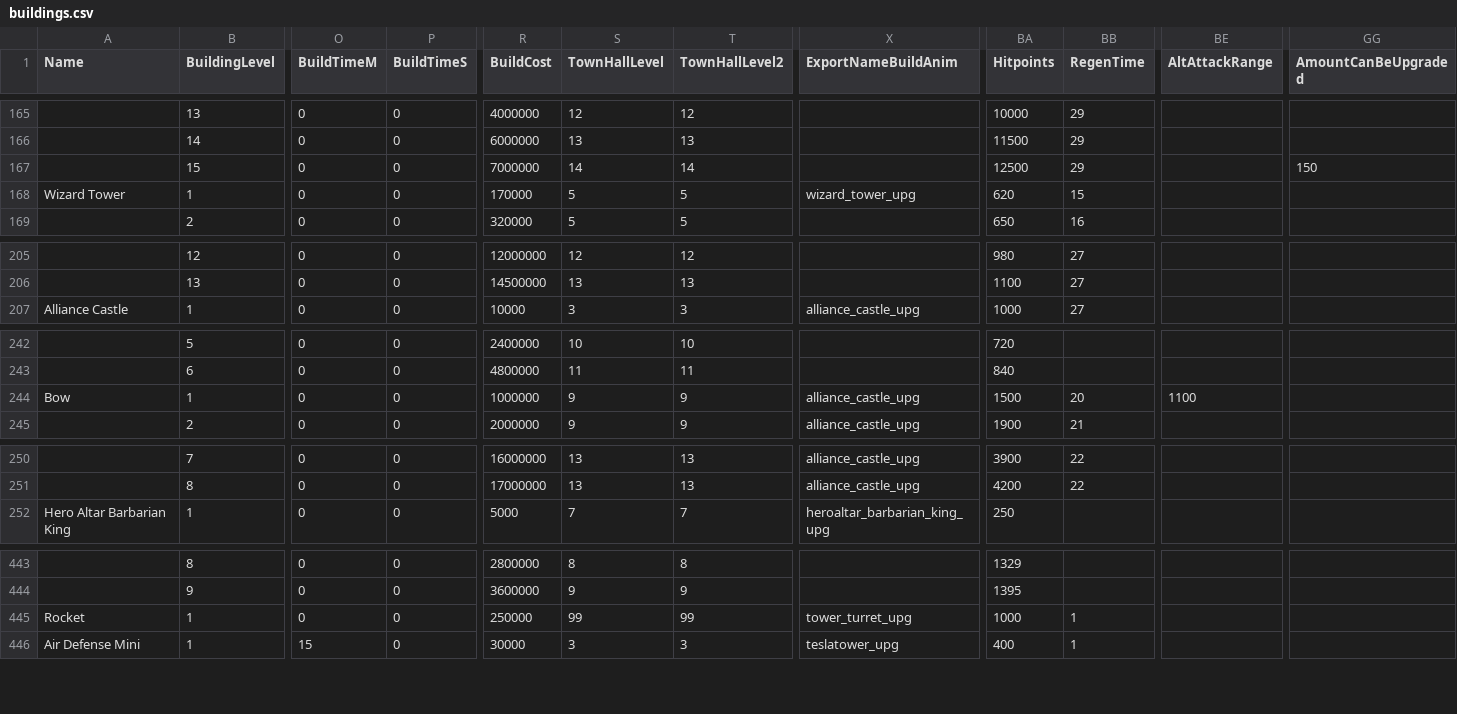
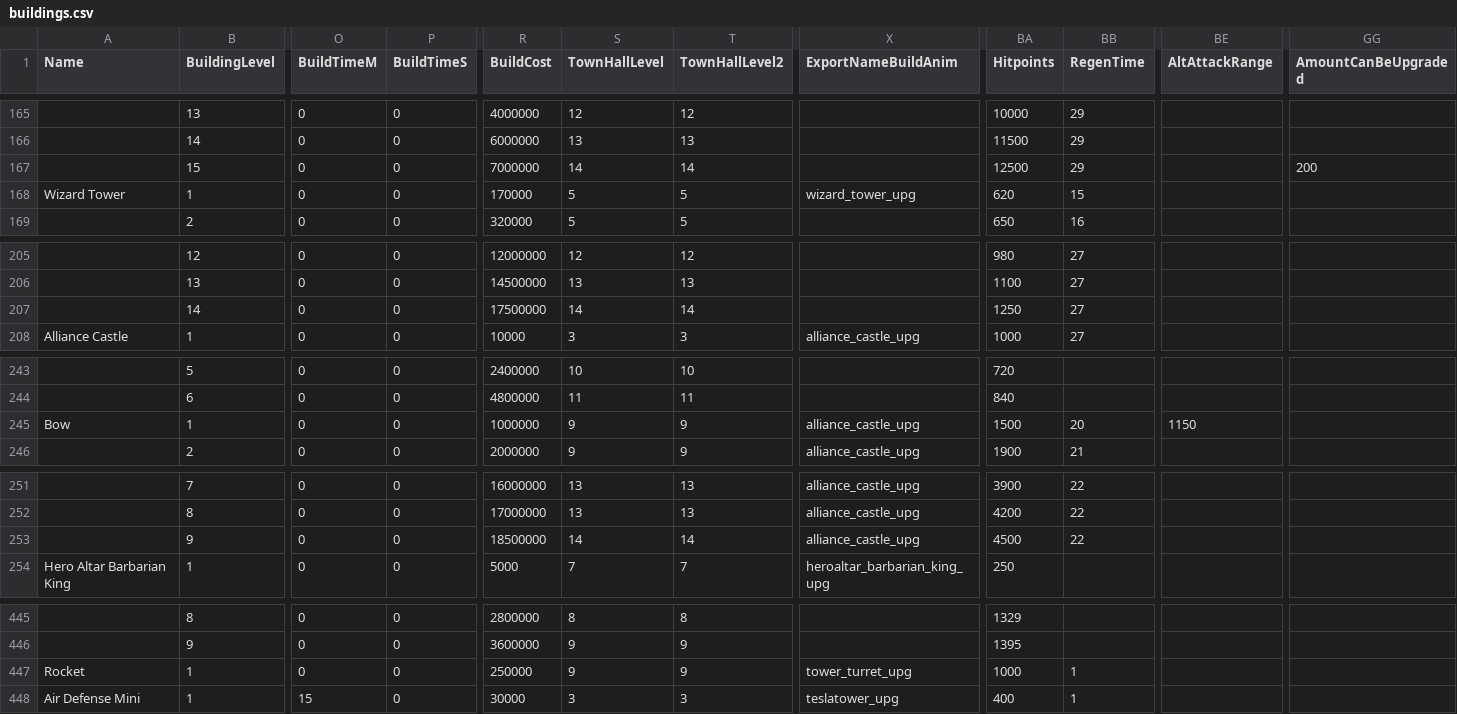
Before and after one commit to Statscell/clash-of-clans-data, a CSV file: raw/buildings.csv, drawn as a sheet; only a part is shown, gaps mark what is left out; addresses are those after the commit; rows hold the shown columns only; the diff names each change by its address in the sheet, - before the commit and + after, or states it on an @@ line.

```diff
--- a/raw/buildings.csv
+++ b/raw/buildings.csv
-GG167 (AmountCanBeUpgraded): 150
+GG167 (AmountCanBeUpgraded): 200
+row 207:  | 14 | 0 | 0 | 17500000 | 14 | 14 |  | 1250 | 27
-BE245 (AltAttackRange): 1100
+BE245 (AltAttackRange): 1150
+row 253:  | 9 | 0 | 0 | 18500000 | 14 | 14 | alliance_castle_upg | 4500 | 22
-S447 (TownHallLevel): 99
+S447 (TownHallLevel): 9
-T447 (TownHallLevel2): 99
+T447 (TownHallLevel2): 9
```
Also changed, not shown: raw/characters.csv, raw/heroes.csv, 8 other files.
